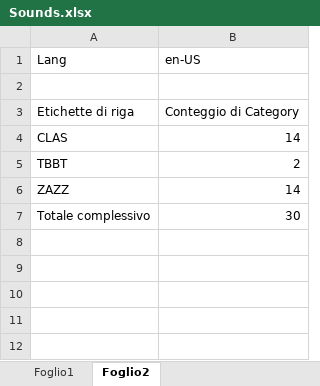
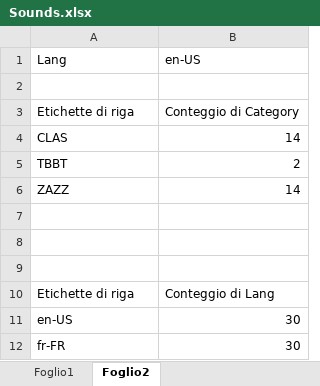
Before and after one commit to Licantrop0/WPaolo, an Excel workbook: SheldonMix/SheldonMix.Web/SheldonMix/Sounds.xlsx, sheet Foglio2, drawn as a sheet; values as stored, in another font and other column widths than the file's, no borders; charts and pictures not drawn; the diff names each change by its address in the sheet, - before the commit and + after, or states it on an @@ line.

```diff
--- a/SheldonMix/SheldonMix.Web/SheldonMix/Sounds.xlsx (sheet Foglio2)
+++ b/SheldonMix/SheldonMix.Web/SheldonMix/Sounds.xlsx (sheet Foglio2)
-row 7: Totale complessivo | 30
+row 7: (empty)
+row 8: (empty)
+row 9: (empty)
+row 10: Etichette di riga | Conteggio di Lang
+row 11: en-US | 30
+row 12: fr-FR | 30
```
Also changed, not shown: sheet Foglio1, charts or pictures, 8 other files.
